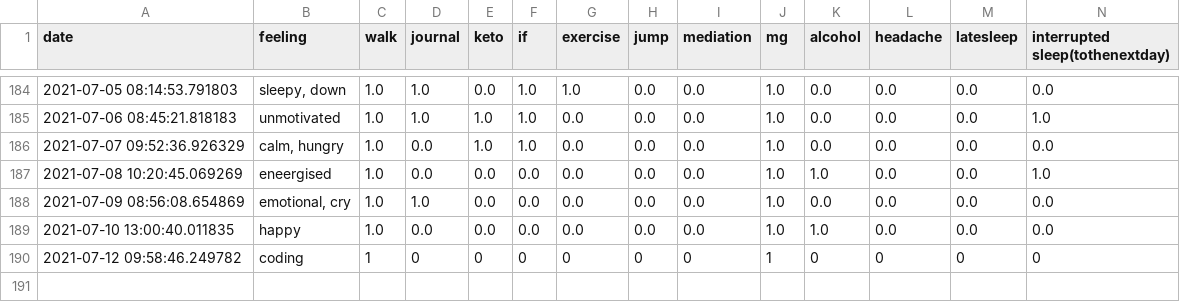
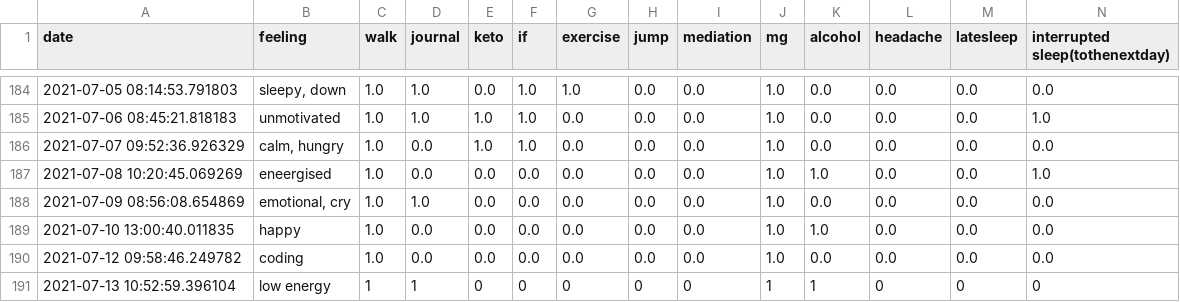
Before and after one commit to Amarilda/KPI, a CSV file: feelings.csv, drawn as a sheet; only a part is shown, gaps mark what is left out.

Commit message:
Update feelings.csv

```diff
--- a/feelings.csv
+++ b/feelings.csv
@@ -189,2 +189,3 @@ date,feeling,walk,journal,keto,if,exercise,jump,mediation,mg,alcohol,headache,la
 2021-07-10 13:00:40.011835,happy,1.0,0.0,0.0,0.0,0.0,0.0,0.0,1.0,1.0,0.0,0.0,0.0
-2021-07-12 09:58:46.249782,coding,1,0,0,0,0,0,0,1,0,0,0,0
+2021-07-12 09:58:46.249782,coding,1.0,0.0,0.0,0.0,0.0,0.0,0.0,1.0,0.0,0.0,0.0,0.0
+2021-07-13 10:52:59.396104,low energy,1,1,0,0,0,0,0,1,1,0,0,0
```
